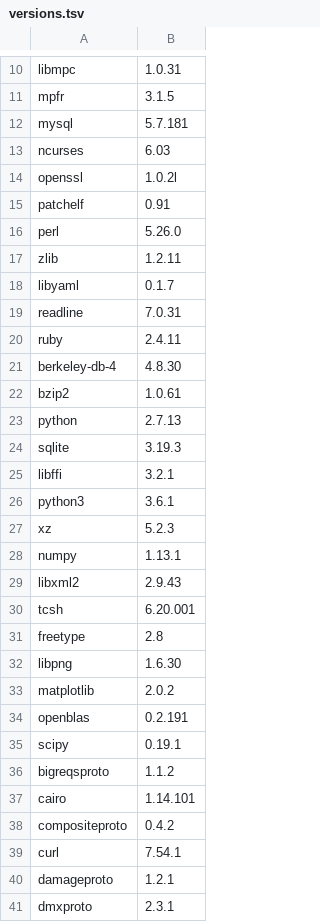
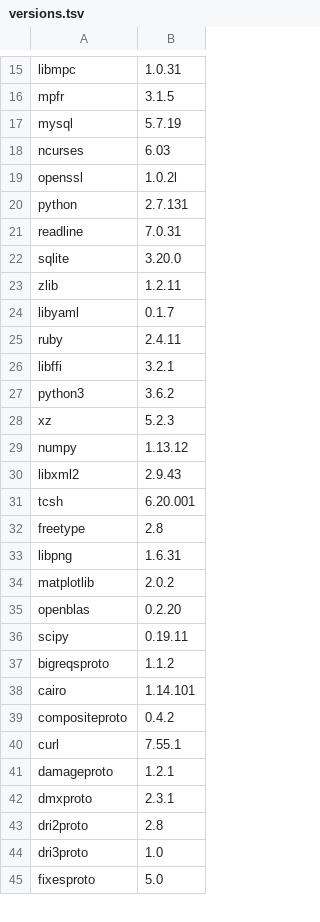
Before and after one commit to bcgsc/orca, a TSV file: versions.tsv, drawn as a sheet; only a part is shown, gaps mark what is left out; the shorter side is filled out with more unchanged rows; the diff covers the shown part only.

```diff
--- a/versions.tsv
+++ b/versions.tsv
@@ -11,19 +16,15 @@ libmpc	1.0.31
 mpfr	3.1.5
-mysql	5.7.181
+mysql	5.7.19
 ncurses	6.03
 openssl	1.0.2l
-patchelf	0.91
-perl	5.26.0
+python	2.7.131
+readline	7.0.31
+sqlite	3.20.0
 zlib	1.2.11
 libyaml	0.1.7
-readline	7.0.31
 ruby	2.4.11
-berkeley-db-4	4.8.30
-bzip2	1.0.61
-python	2.7.13
-sqlite	3.19.3
 libffi	3.2.1
-python3	3.6.1
+python3	3.6.2
 xz	5.2.3
-numpy	1.13.1
+numpy	1.13.12
 libxml2	2.9.43
@@ -31,6 +32,6 @@ tcsh	6.20.001
 freetype	2.8
-libpng	1.6.30
+libpng	1.6.31
 matplotlib	2.0.2
-openblas	0.2.191
-scipy	0.19.1
+openblas	0.2.20
+scipy	0.19.11
 bigreqsproto	1.1.2
@@ -38,3 +39,3 @@ cairo	1.14.101
 compositeproto	0.4.2
-curl	7.54.1
+curl	7.55.1
 damageproto	1.2.1
```
Also changed, not shown: 32 added rows, 14 removed rows, 8 moved rows and 61 edited cells elsewhere in this file.
